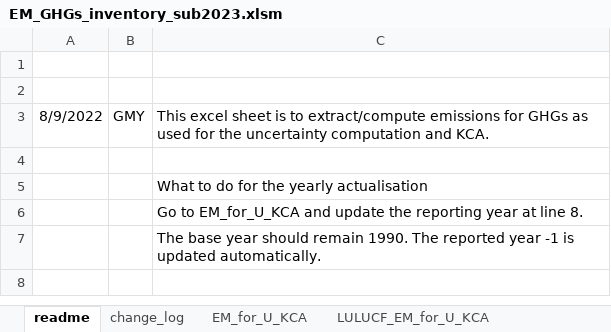
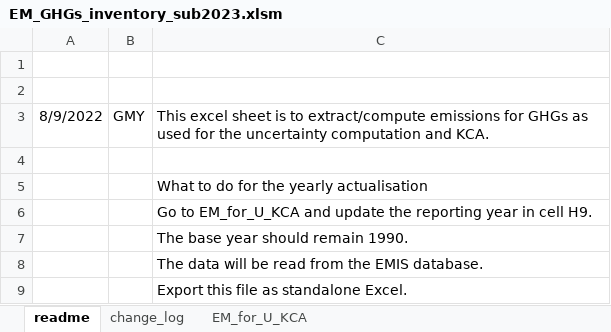
Before and after one commit to GuillevicMyriam/inventory_uncertainty, an Excel workbook: input_data/input_sub2023/input_emission/EM_GHGs_inventory_sub2023.xlsm, sheet readme, drawn as a sheet; values as stored, in another font and other column widths than the file's, no borders; the diff names each change by its address in the sheet, - before the commit and + after, or states it on an @@ line.

```diff
--- a/input_data/input_sub2023/input_emission/EM_GHGs_inventory_sub2023.xlsm (sheet readme)
+++ b/input_data/input_sub2023/input_emission/EM_GHGs_inventory_sub2023.xlsm (sheet readme)
-sheet tab: LULUCF_EM_for_U_KCA
-C6: …reporting year at line 8.
+C6: …reporting year in cell H9.
-C7: …remain 1990. The reported year -1 is updated automatically.
+C7: …remain 1990.
+row 8:  |  | The data will be read from the EMIS database.
+row 9:  |  | Export this file as standalone Excel.
```
Also changed, not shown: sheet EM_for_U_KCA, other sheet tabs, formulas that keep their value.
